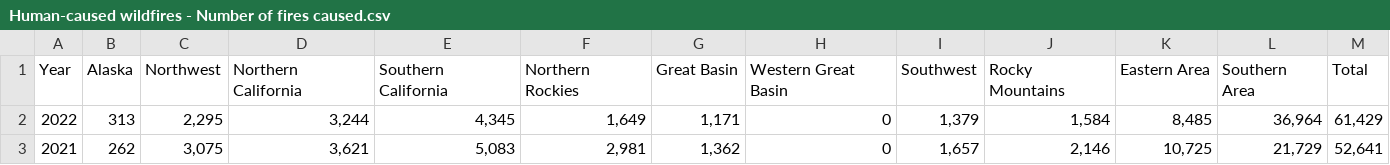
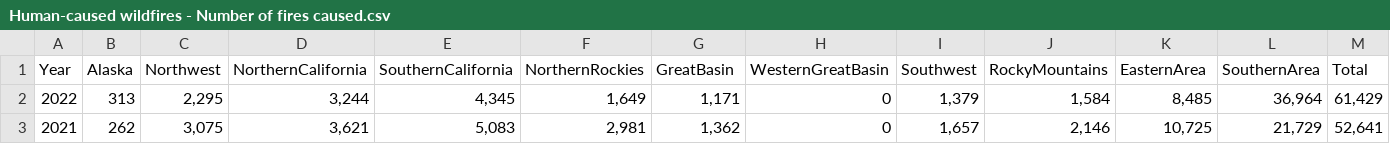
Before and after one commit to jccrock311/project-3, a CSV file: data/Human-caused wildfires - Number of fires caused.csv, drawn as a sheet; only a part is shown; the diff names each change by its address in the sheet, - before the commit and + after, or states it on an @@ line.

Commit message:
added 'chart.js' library, implementing data

```diff
--- a/data/Human-caused wildfires - Number of fires caused.csv
+++ b/data/Human-caused wildfires - Number of fires caused.csv
-D1: Northern California
+D1: NorthernCalifornia
-E1: Southern California
+E1: SouthernCalifornia
-F1: Northern Rockies
+F1: NorthernRockies
-G1: Great Basin
+G1: GreatBasin
-H1: Western Great Basin
+H1: WesternGreatBasin
-J1: Rocky Mountains
+J1: RockyMountains
-K1: Eastern Area
+K1: EasternArea
-L1: Southern Area
+L1: SouthernArea
```
Also changed, not shown: data/Human-caused wildfires -Affected acreage.csv, data/Lightning-caused wildfires - Affected acreage.csv, 7 other files.
